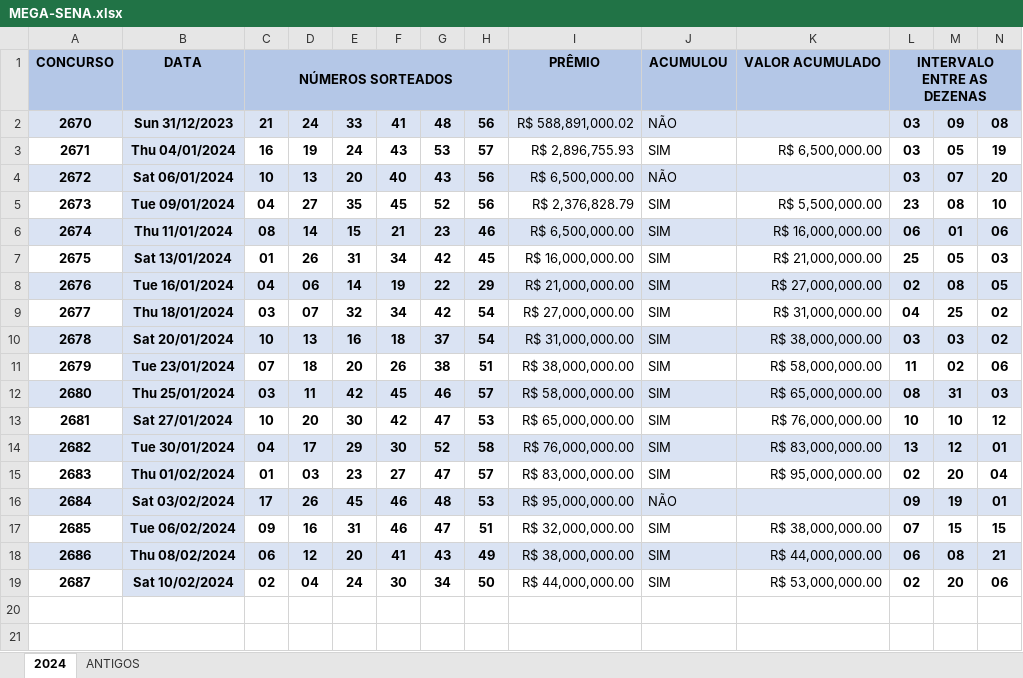
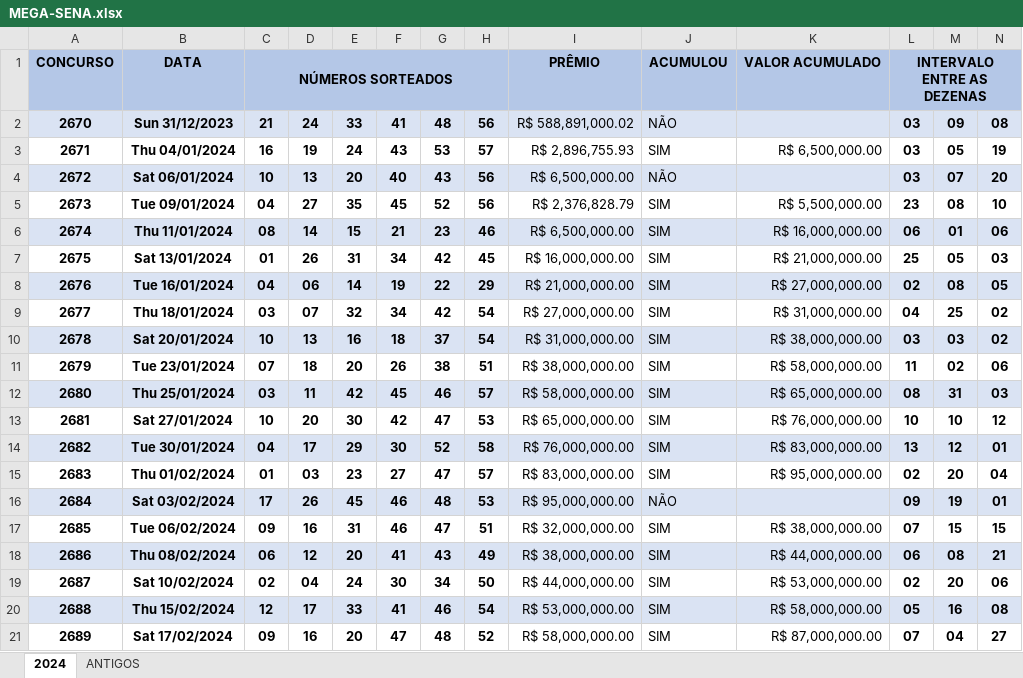
Before and after one commit to Jairoc-Rocha/analise_de_dados, an Excel workbook: MEGA-SENA.xlsx, sheet 2024, drawn as a sheet; only a part is shown; values as stored, in another font and other column widths than the file's, no borders; rows hold the shown columns only; the diff names each change by its address in the sheet, - before the commit and + after, or states it on an @@ line.

```diff
--- a/MEGA-SENA.xlsx (sheet 2024)
+++ b/MEGA-SENA.xlsx (sheet 2024)
-B3 fill: #DAE3F3
+B3 fill: none
-B5 fill: #DAE3F3
+B5 fill: none
-B7 fill: #DAE3F3
+B7 fill: none
-B9 fill: #DAE3F3
+B9 fill: none
-B11 fill: #DAE3F3
+B11 fill: none
-B13 fill: #DAE3F3
+B13 fill: none
-B15 fill: #DAE3F3
+B15 fill: none
-B17 fill: #DAE3F3
+B17 fill: none
-B19 fill: #DAE3F3
+B19 fill: none
+row 20: 2688 | Thu 15/02/2024 | 12 | 17 | 33 | 41 | 46 | 54 | R$ 53,000,000.00 | SIM | R$ 58,000,000.00 | 05 | 16 | 08
+row 21: 2689 | Sat 17/02/2024 | 09 | 16 | 20 | 47 | 48 | 52 | R$ 58,000,000.00 | SIM | R$ 87,000,000.00 | 07 | 04 | 27
```
Also changed, not shown: 2 other files.
